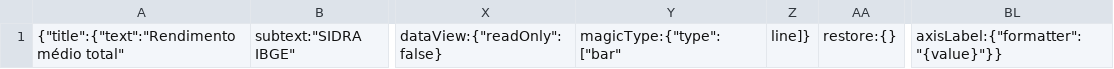
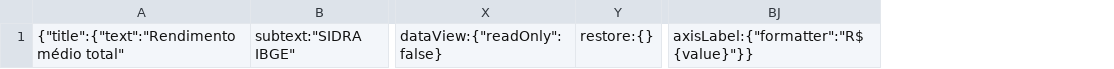
Before and after one commit to cienciadedadosnaep/rs_dados_trabalhoemprego_rendimento, a CSV file: data/rendimento_total.csv, drawn as a sheet; only a part is shown, gaps mark what is left out; removed rows and columns are numbered as before the commit, all else as after; the diff names each change by its address in the sheet, - before the commit and + after, or states it on an @@ line.

```diff
--- a/data/rendimento_total.csv
+++ b/data/rendimento_total.csv
-column Y, row 1: magicType:{"type":["bar"
-column Z, row 1: line]}
-column BL, row 1: axisLabel:{"formatter":"{value}"}}
+column BJ, row 1: axisLabel:{"formatter":"R$ {value}"}}
```
Also changed, not shown: data/rendimento_raçacor.csv, data/rendimento_sexo.csv.
